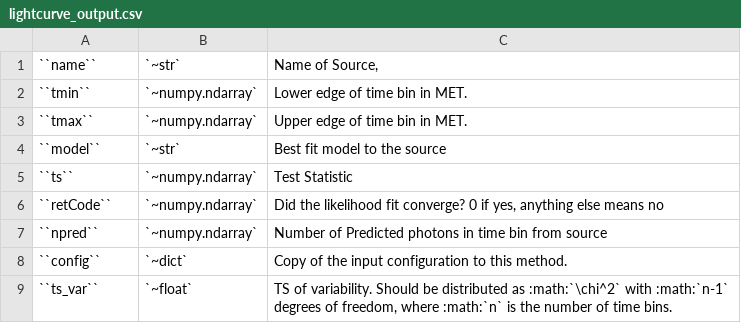
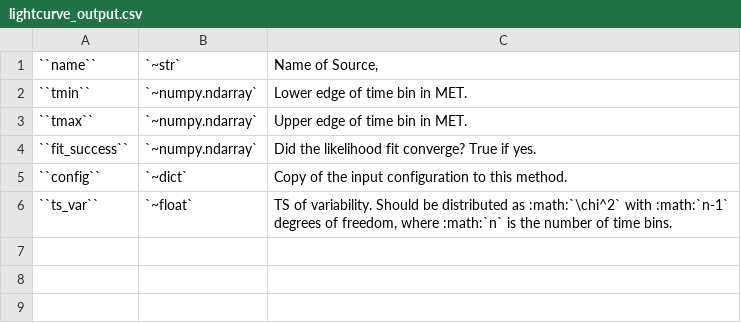
Before and after one commit to fermiPy/fermipy, a CSV file: docs/config/lightcurve_output.csv, drawn as a sheet.

Commit message:
improve lightcurve docs

```diff
--- a/docs/config/lightcurve_output.csv
+++ b/docs/config/lightcurve_output.csv
@@ -3,6 +3,3 @@
 ``tmax``	`~numpy.ndarray`	Upper edge of time bin in MET.
-``model``	`~str`	Best fit model to the source
-``ts``	`~numpy.ndarray`	Test Statistic
-``retCode``	`~numpy.ndarray`	Did the likelihood fit converge? 0 if yes, anything else means no
-``npred``	`~numpy.ndarray`	Number of Predicted photons in time bin from source
+``fit_success``	`~numpy.ndarray`	Did the likelihood fit converge? True if yes.
 ``config``	`~dict`	Copy of the input configuration to this method.
```
Also changed, not shown: 3 other files.
